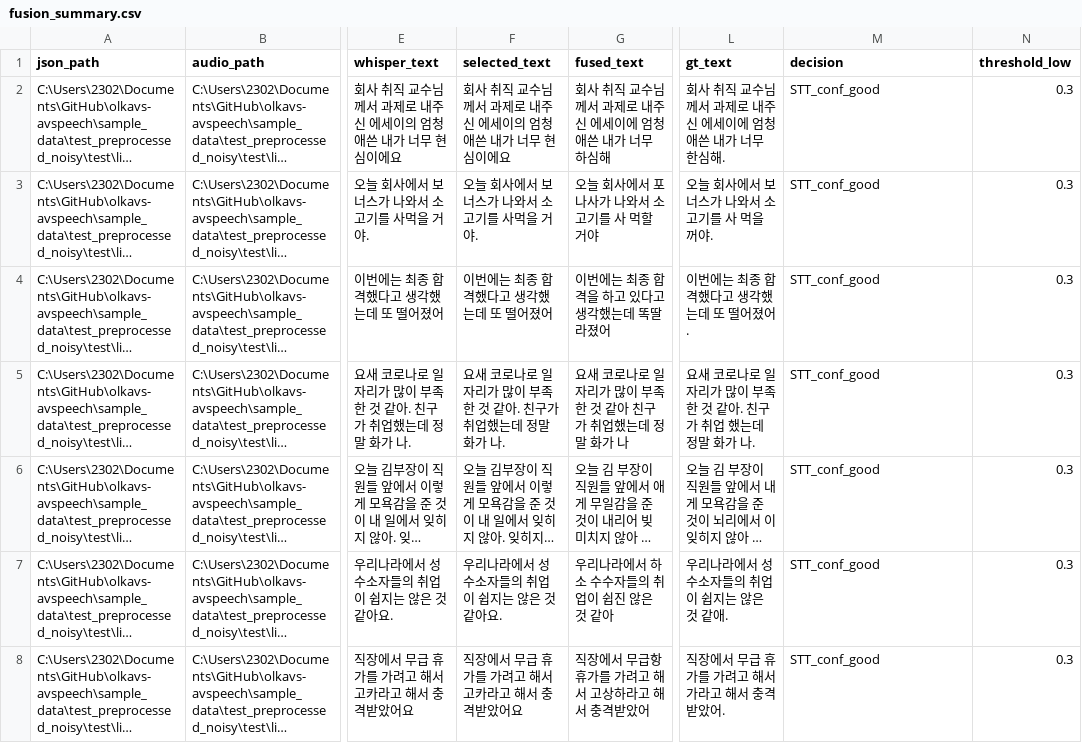
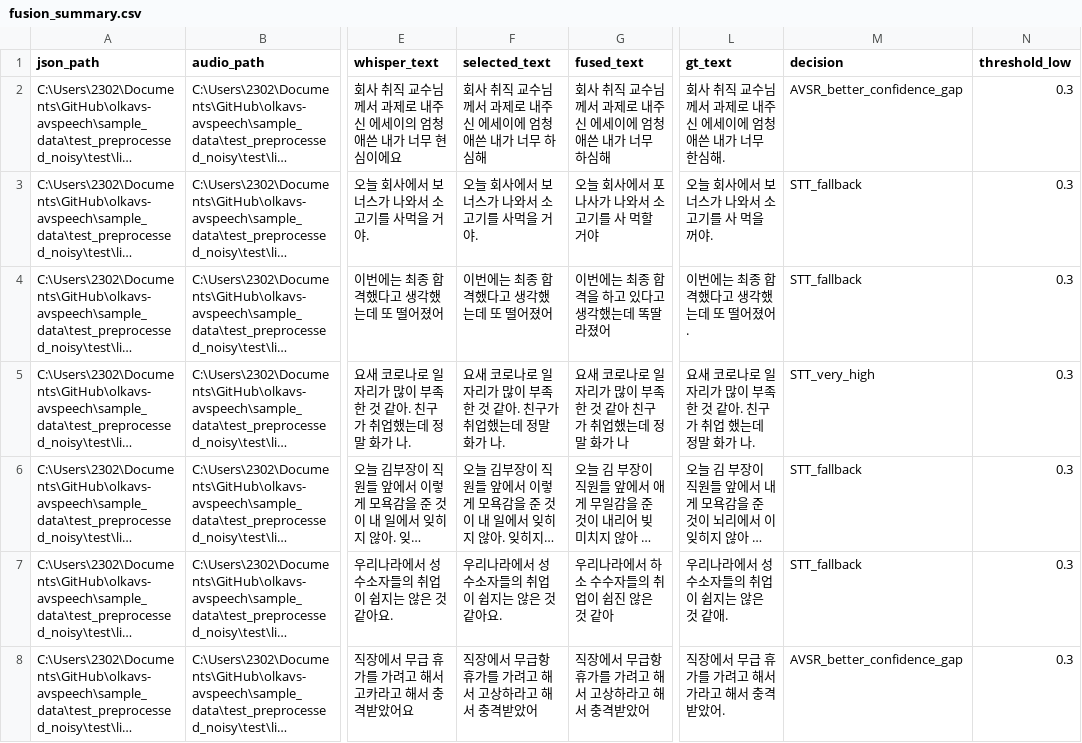
Before and after one commit to jejudo2400/olkavs-avspeech, a CSV file: fusion_summary.csv, drawn as a sheet; only a part is shown, gaps mark what is left out; long unchanged cells end in …; the diff covers the shown part only; the diff names each change by its address in the sheet, - before the commit and + after, or states it on an @@ line.

```diff
--- a/fusion_summary.csv
+++ b/fusion_summary.csv
-F2 (selected_text): 회사 취직 교수님께서 과제로 내주신 에세이의 엄청 애쓴 내가 너무 현심이에요
+F2 (selected_text): 회사 취직 교수님께서 과제로 내주신 에세이에 엄청 애쓴 내가 너무 하심해
-M2 (decision): STT_conf_good
+M2 (decision): AVSR_better_confidence_gap
-M3:M4 (decision): STT_conf_good
+M3:M4 (decision): STT_fallback
-M5 (decision): STT_conf_good
+M5 (decision): STT_very_high
-M6:M7 (decision): STT_conf_good
+M6:M7 (decision): STT_fallback
-F8 (selected_text): 직장에서 무급 휴가를 가려고 해서 고카라고 해서 충격받았어요
+F8 (selected_text): 직장에서 무급항 휴가를 가려고 해서 고상하라고 해서 충격받았어
-M8 (decision): STT_conf_good
+M8 (decision): AVSR_better_confidence_gap
```
Also changed, not shown: 60 edited cells elsewhere in this file, 1 other file.
